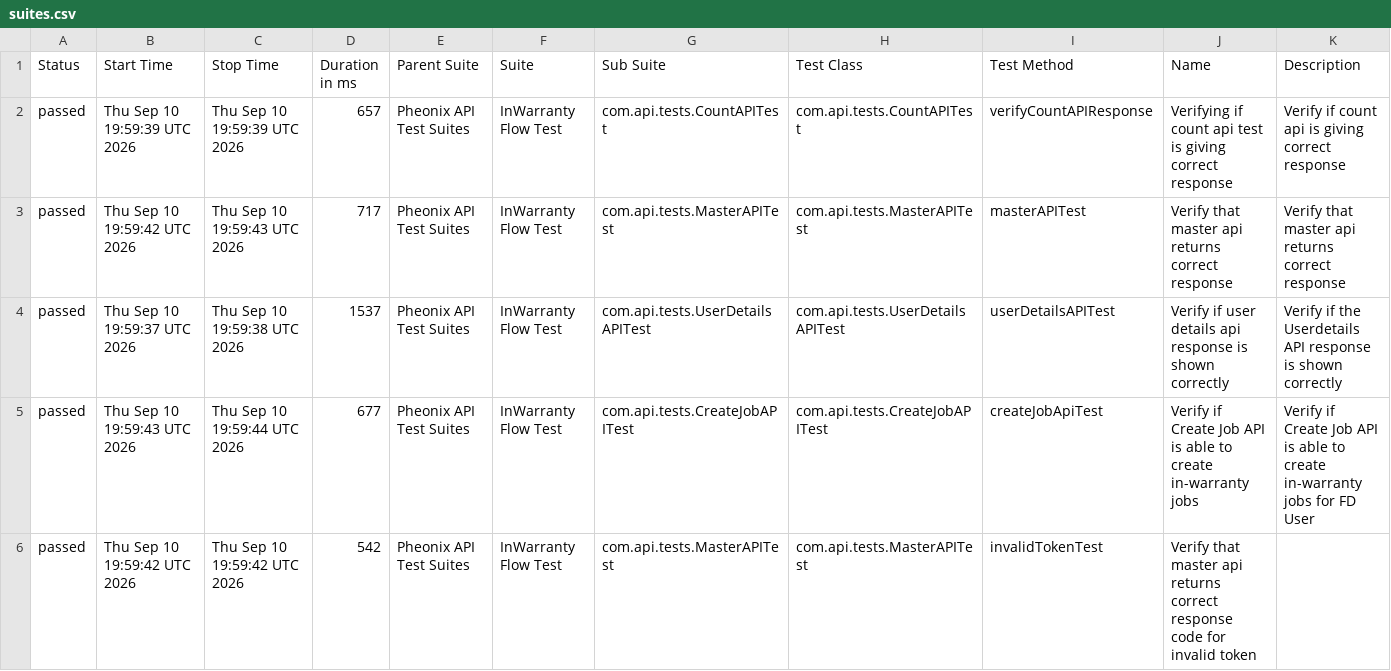
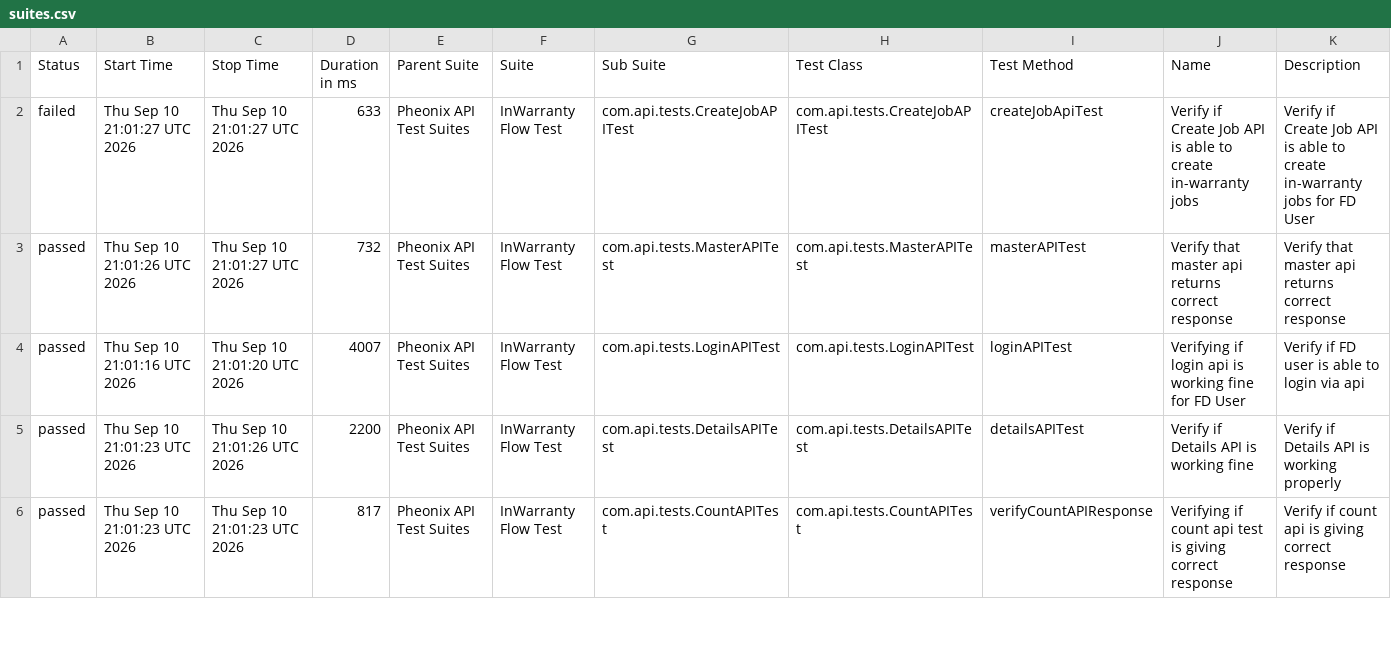
Before and after one commit to kstvds24/Phoenix-TestAutomationFrameWork, a CSV file: data/suites.csv, drawn as a sheet; only a part is shown; the diff covers the shown part only.

```diff
--- a/data/suites.csv
+++ b/data/suites.csv
@@ -1,6 +1,6 @@
 "Status","Start Time","Stop Time","Duration in ms","Parent Suite","Suite","Sub Suite","Test Class","Test Method","Name","Description"
-"passed","Thu Sep 10 19:59:39 UTC 2026","Thu Sep 10 19:59:39 UTC 2026","657","Pheonix API Test Suites","InWarranty Flow Test","com.api.tests.CountAPITest","com.api.tests.CountAPITest","verifyCountAPIResponse","Verifying if count api test is giving correct response","Verify if count api is giving correct response"
-"passed","Thu Sep 10 19:59:42 UTC 2026","Thu Sep 10 19:59:43 UTC 2026","717","Pheonix API Test Suites","InWarranty Flow Test","com.api.tests.MasterAPITest","com.api.tests.MasterAPITest","masterAPITest","Verify that master api returns correct response","Verify that master api returns correct response"
-"passed","Thu Sep 10 19:59:37 UTC 2026","Thu Sep 10 19:59:38 UTC 2026","1537","Pheonix API Test Suites","InWarranty Flow Test","com.api.tests.UserDetailsAPITest","com.api.tests.UserDetailsAPITest","userDetailsAPITest","Verify if user details api response is shown correctly","Verify if the Userdetails API response is shown correctly"
-"passed","Thu Sep 10 19:59:43 UTC 2026","Thu Sep 10 19:59:44 UTC 2026","677","Pheonix API Test Suites","InWarranty Flow Test","com.api.tests.CreateJobAPITest","com.api.tests.CreateJobAPITest","createJobApiTest","Verify if Create Job API is able to create in-warranty jobs","Verify if Create Job API is able to create in-warranty jobs for FD User"
-"passed","Thu Sep 10 19:59:42 UTC 2026","Thu Sep 10 19:59:42 UTC 2026","542","Pheonix API Test Suites","InWarranty Flow Test","com.api.tests.MasterAPITest","com.api.tests.MasterAPITest","invalidTokenTest","Verify that master api returns correct response code for invalid token",""
+"failed","Thu Sep 10 21:01:27 UTC 2026","Thu Sep 10 21:01:27 UTC 2026","633","Pheonix API Test Suites","InWarranty Flow Test","com.api.tests.CreateJobAPITest","com.api.tests.CreateJobAPITest","createJobApiTest","Verify if Create Job API is able to create in-warranty jobs","Verify if Create Job API is able to create in-warranty jobs for FD User"
+"passed","Thu Sep 10 21:01:26 UTC 2026","Thu Sep 10 21:01:27 UTC 2026","732","Pheonix API Test Suites","InWarranty Flow Test","com.api.tests.MasterAPITest","com.api.tests.MasterAPITest","masterAPITest","Verify that master api returns correct response","Verify that master api returns correct response"
+"passed","Thu Sep 10 21:01:16 UTC 2026","Thu Sep 10 21:01:20 UTC 2026","4007","Pheonix API Test Suites","InWarranty Flow Test","com.api.tests.LoginAPITest","com.api.tests.LoginAPITest","loginAPITest","Verifying if login api is working fine for FD User","Verify if FD user is able to login via api"
+"passed","Thu Sep 10 21:01:23 UTC 2026","Thu Sep 10 21:01:26 UTC 2026","2200","Pheonix API Test Suites","InWarranty Flow Test","com.api.tests.DetailsAPITest","com.api.tests.DetailsAPITest","detailsAPITest","Verify if Details API is working fine","Verify if Details API is working properly"
+"passed","Thu Sep 10 21:01:23 UTC 2026","Thu Sep 10 21:01:23 UTC 2026","817","Pheonix API Test Suites","InWarranty Flow Test","com.api.tests.CountAPITest","com.api.tests.CountAPITest","verifyCountAPIResponse","Verifying if count api test is giving correct response","Verify if count api is giving correct response"
```
Also changed, not shown: 19 edited cells elsewhere in this file, data/behaviors.csv, 57 other files.
